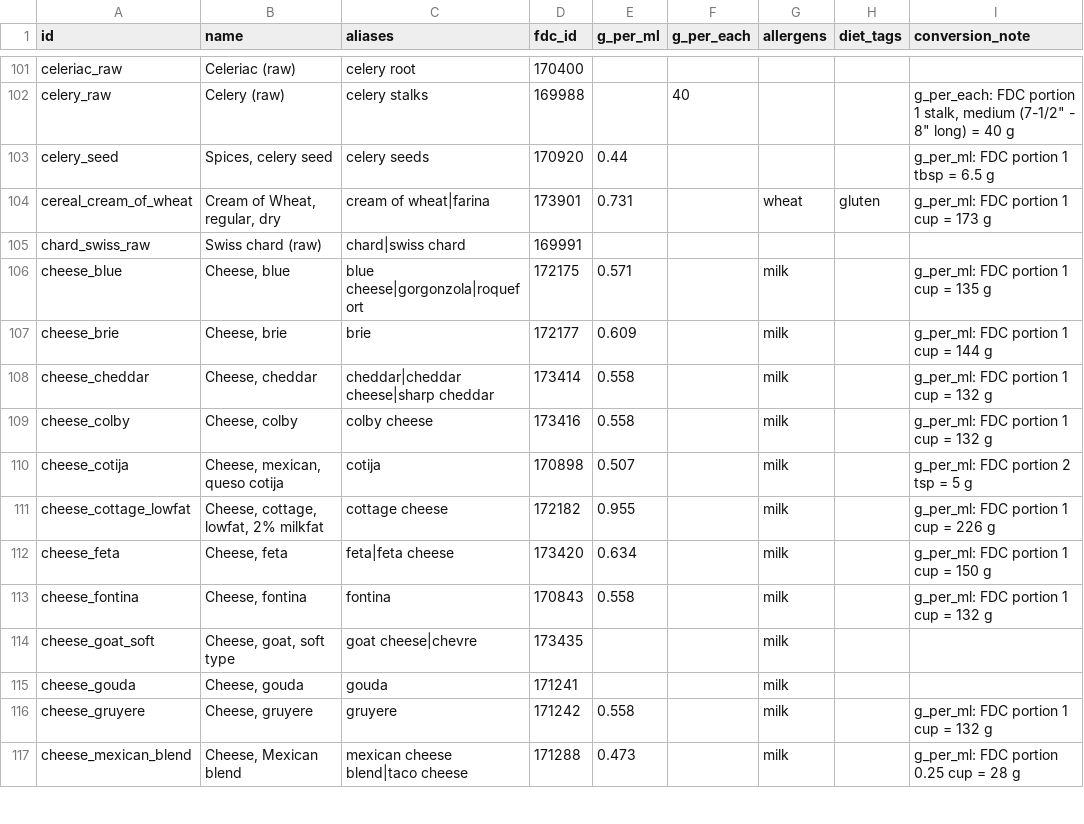
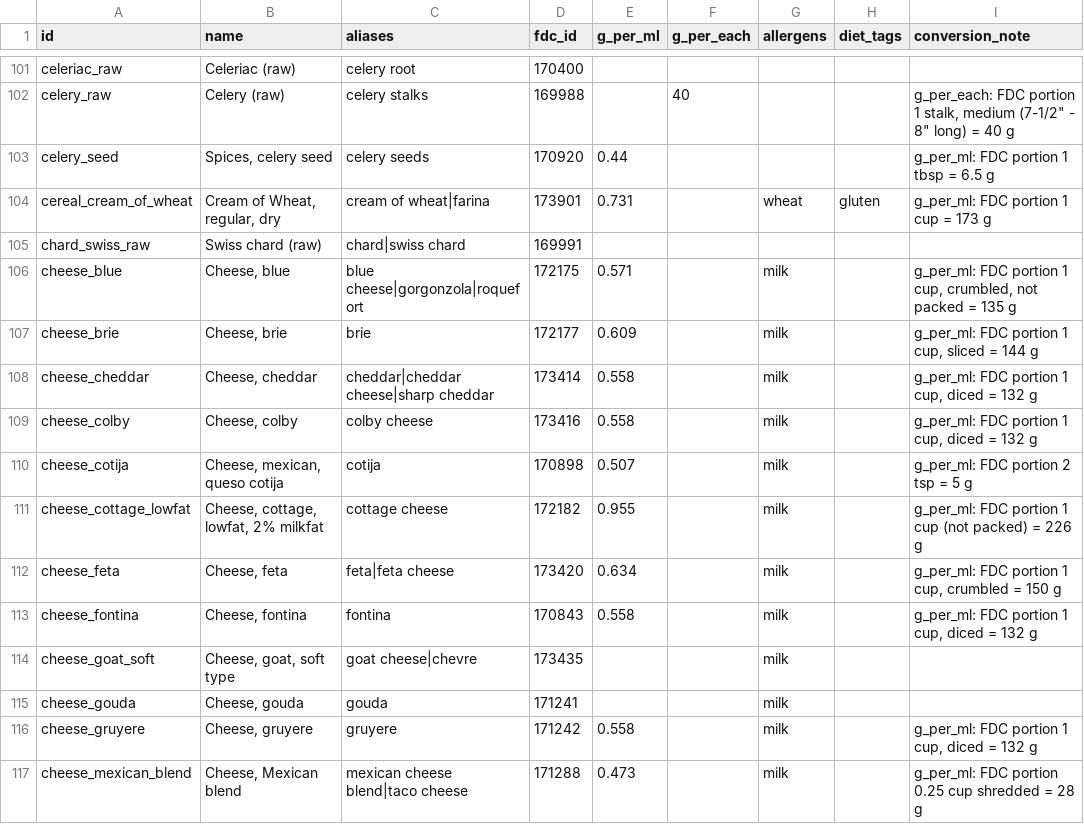
Before and after one commit to cooper3330/weekly-meal-planner, a CSV file: src/mealplanner/nutrition/data/catalog_source.csv, drawn as a sheet; only a part is shown, gaps mark what is left out; the diff covers the shown part only.

```diff
--- a/src/mealplanner/nutrition/data/catalog_source.csv
+++ b/src/mealplanner/nutrition/data/catalog_source.csv
@@ -105,13 +105,13 @@ cereal_cream_of_wheat,"Cream of Wheat, regular, dry",cream of wheat|farina,17390
 chard_swiss_raw,Swiss chard (raw),chard|swiss chard,169991,,,,,
-cheese_blue,"Cheese, blue",blue cheese|gorgonzola|roquefort,172175,0.571,,milk,,g_per_ml: FDC portion 1 cup = 135 g
-cheese_brie,"Cheese, brie",brie,172177,0.609,,milk,,g_per_ml: FDC portion 1 cup = 144 g
-cheese_cheddar,"Cheese, cheddar",cheddar|cheddar cheese|sharp cheddar,173414,0.558,,milk,,g_per_ml: FDC portion 1 cup = 132 g
-cheese_colby,"Cheese, colby",colby cheese,173416,0.558,,milk,,g_per_ml: FDC portion 1 cup = 132 g
+cheese_blue,"Cheese, blue",blue cheese|gorgonzola|roquefort,172175,0.571,,milk,,"g_per_ml: FDC portion 1 cup, crumbled, not packed = 135 g"
+cheese_brie,"Cheese, brie",brie,172177,0.609,,milk,,"g_per_ml: FDC portion 1 cup, sliced = 144 g"
+cheese_cheddar,"Cheese, cheddar",cheddar|cheddar cheese|sharp cheddar,173414,0.558,,milk,,"g_per_ml: FDC portion 1 cup, diced = 132 g"
+cheese_colby,"Cheese, colby",colby cheese,173416,0.558,,milk,,"g_per_ml: FDC portion 1 cup, diced = 132 g"
 cheese_cotija,"Cheese, mexican, queso cotija",cotija,170898,0.507,,milk,,g_per_ml: FDC portion 2 tsp = 5 g
-cheese_cottage_lowfat,"Cheese, cottage, lowfat, 2% milkfat",cottage cheese,172182,0.955,,milk,,g_per_ml: FDC portion 1 cup = 226 g
-cheese_feta,"Cheese, feta",feta|feta cheese,173420,0.634,,milk,,g_per_ml: FDC portion 1 cup = 150 g
-cheese_fontina,"Cheese, fontina",fontina,170843,0.558,,milk,,g_per_ml: FDC portion 1 cup = 132 g
+cheese_cottage_lowfat,"Cheese, cottage, lowfat, 2% milkfat",cottage cheese,172182,0.955,,milk,,g_per_ml: FDC portion 1 cup (not packed) = 226 g
+cheese_feta,"Cheese, feta",feta|feta cheese,173420,0.634,,milk,,"g_per_ml: FDC portion 1 cup, crumbled = 150 g"
+cheese_fontina,"Cheese, fontina",fontina,170843,0.558,,milk,,"g_per_ml: FDC portion 1 cup, diced = 132 g"
 cheese_goat_soft,"Cheese, goat, soft type",goat cheese|chevre,173435,,,milk,,
 cheese_gouda,"Cheese, gouda",gouda,171241,,,milk,,
-cheese_gruyere,"Cheese, gruyere",gruyere,171242,0.558,,milk,,g_per_ml: FDC portion 1 cup = 132 g
-cheese_mexican_blend,"Cheese, Mexican blend",mexican cheese blend|taco cheese,171288,0.473,,milk,,g_per_ml: FDC portion 0.25 cup = 28 g
+cheese_gruyere,"Cheese, gruyere",gruyere,171242,0.558,,milk,,"g_per_ml: FDC portion 1 cup, diced = 132 g"
+cheese_mexican_blend,"Cheese, Mexican blend",mexican cheese blend|taco cheese,171288,0.473,,milk,,g_per_ml: FDC portion 0.25 cup shredded = 28 g
```
Also changed, not shown: 44 edited cells elsewhere in this file, src/mealplanner/nutrition/data/ingredients.csv.
